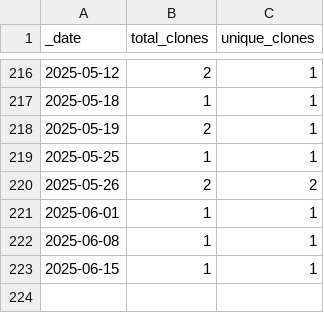
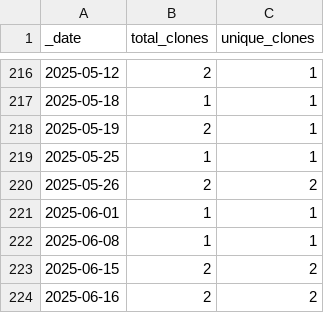
Before and after one commit to esa-cdab/cdab-service, a CSV file: traffic/clones.csv, drawn as a sheet; only a part is shown, gaps mark what is left out.

Commit message:
GitHub traffic

```diff
--- a/traffic/clones.csv
+++ b/traffic/clones.csv
@@ -222,2 +222,3 @@ _date,total_clones,unique_clones
 2025-06-08,1,1
-2025-06-15,1,1
+2025-06-15,2,2
+2025-06-16,2,2
```
Also changed, not shown: 1 other file.
